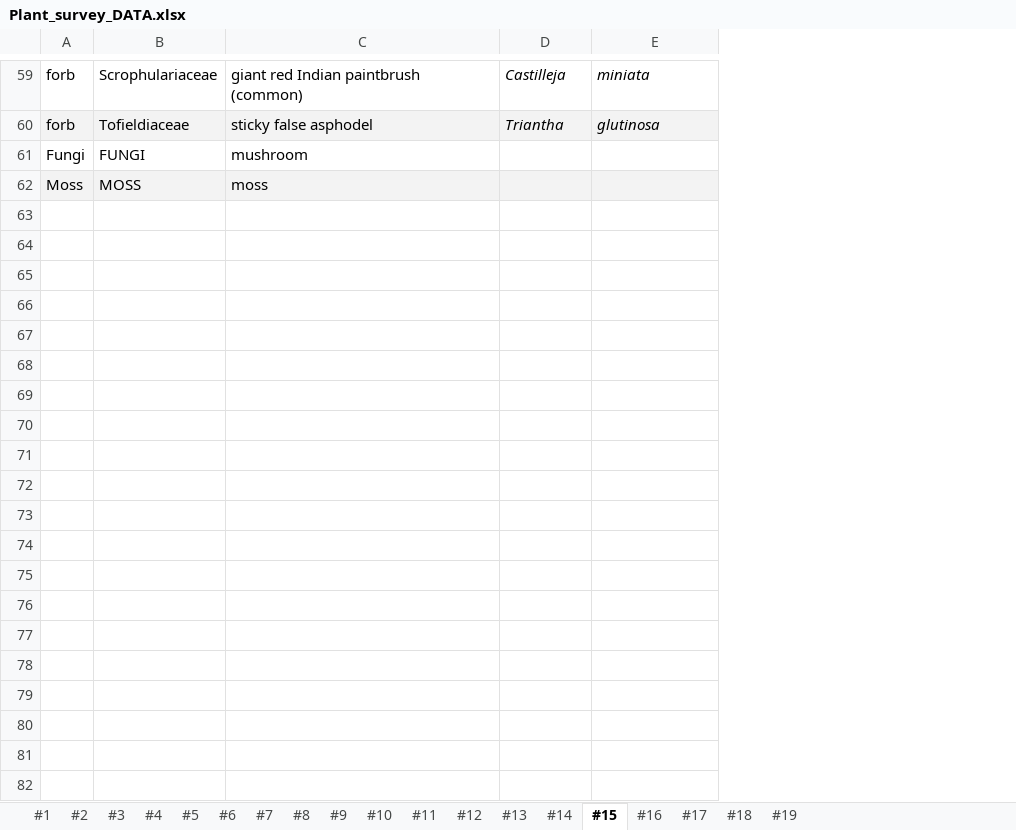
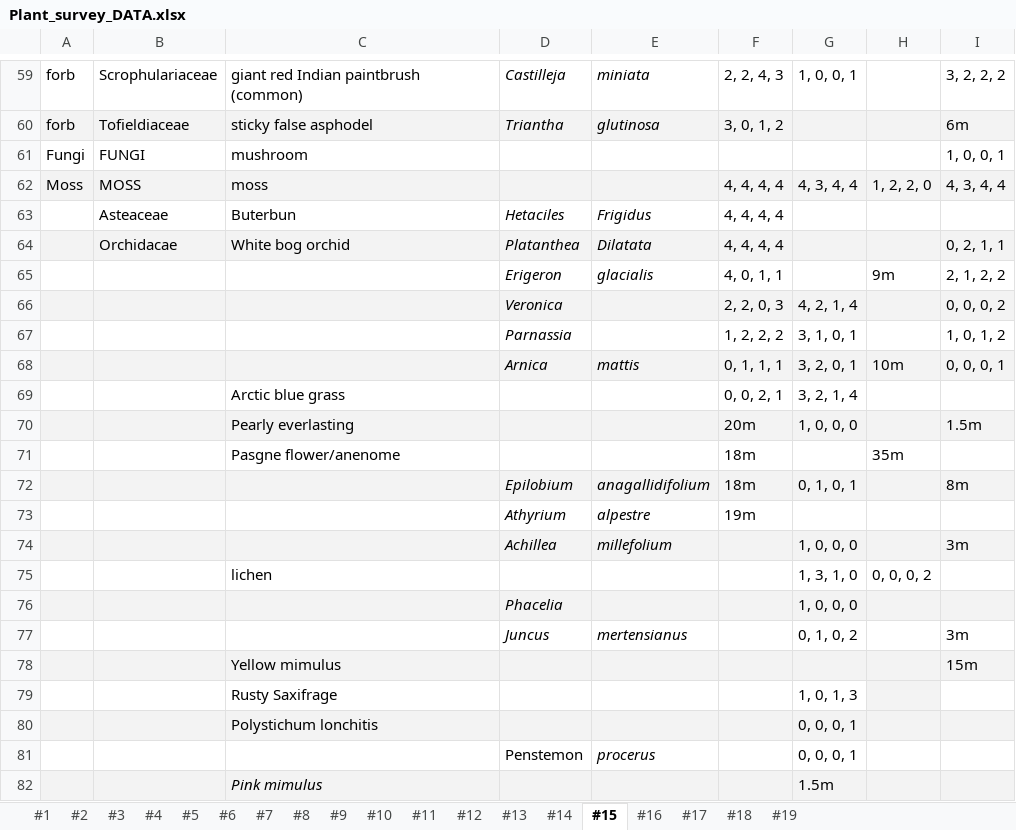
Before and after one commit to Noemie-BL/Garibaldi, an Excel workbook: Glacial_succession_survey/Plant_survey_DATA.xlsx, sheet #15, drawn as a sheet; only a part is shown, gaps mark what is left out; values as stored, in another font and other column widths than the file's, no borders; the diff covers the shown part only; the diff names each change by its address in the sheet, - before the commit and + after, or states it on an @@ line.

Commit message:
Update Plant_survey_DATA.xlsx
Updating plant survey sheets - done up to sheet 15 now (rough draft)

```diff
--- a/Glacial_succession_survey/Plant_survey_DATA.xlsx (sheet #15)
+++ b/Glacial_succession_survey/Plant_survey_DATA.xlsx (sheet #15)
+column F, rows 59-62: 2, 2, 4, 3 | 3, 0, 1, 2 |  | 4, 4, 4, 4
+column G, rows 59-62: 1, 0, 0, 1 |  |  | 4, 3, 4, 4
+column H, row 62: 1, 2, 2, 0
+column I, rows 59-62: 3, 2, 2, 2 | 6m | 1, 0, 0, 1 | 4, 3, 4, 4
+row 63:  | Asteaceae | Buterbun | Hetaciles | Frigidus | 4, 4, 4, 4
+row 64:  | Orchidacae | White bog orchid | Platanthea | Dilatata | 4, 4, 4, 4 |  |  | 0, 2, 1, 1
+row 65:  |  |  | Erigeron | glacialis | 4, 0, 1, 1 |  | 9m | 2, 1, 2, 2
+row 66:  |  |  | Veronica |  | 2, 2, 0, 3 | 4, 2, 1, 4 |  | 0, 0, 0, 2
+row 67:  |  |  | Parnassia |  | 1, 2, 2, 2 | 3, 1, 0, 1 |  | 1, 0, 1, 2
+row 68:  |  |  | Arnica | mattis | 0, 1, 1, 1 | 3, 2, 0, 1 | 10m | 0, 0, 0, 1
+row 69:  |  | Arctic blue grass |  |  | 0, 0, 2, 1 | 3, 2, 1, 4
+row 70:  |  | Pearly everlasting |  |  | 20m | 1, 0, 0, 0 |  | 1.5m
+row 71:  |  | Pasgne flower/anenome |  |  | 18m |  | 35m
+row 72:  |  |  | Epilobium | anagallidifolium | 18m | 0, 1, 0, 1 |  | 8m
+row 73:  |  |  | Athyrium | alpestre | 19m
+row 74:  |  |  | Achillea | millefolium |  | 1, 0, 0, 0 |  | 3m
+row 75:  |  | lichen |  |  |  | 1, 3, 1, 0 | 0, 0, 0, 2
+row 76:  |  |  | Phacelia |  |  | 1, 0, 0, 0
+row 77:  |  |  | Juncus | mertensianus |  | 0, 1, 0, 2 |  | 3m
+row 78:  |  | Yellow mimulus |  |  |  |  |  | 15m
+row 79:  |  | Rusty Saxifrage |  |  |  | 1, 0, 1, 3
+row 80:  |  | Polystichum lonchitis |  |  |  | 0, 0, 0, 1
+row 81:  |  |  | Penstemon | procerus |  | 0, 0, 0, 1
+row 82:  |  | Pink mimulus |  |  |  | 1.5m
```
Also changed, not shown: 12 added rows elsewhere in this sheet.
